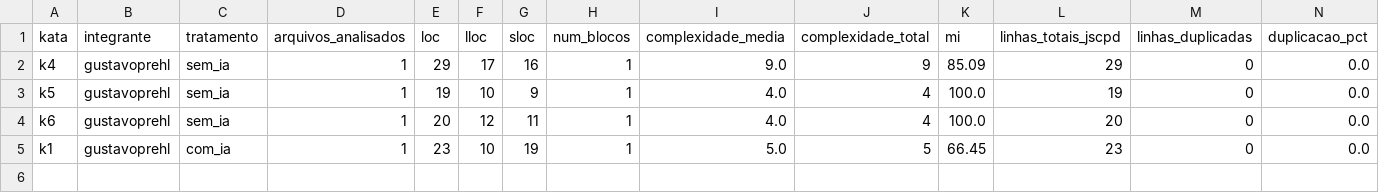
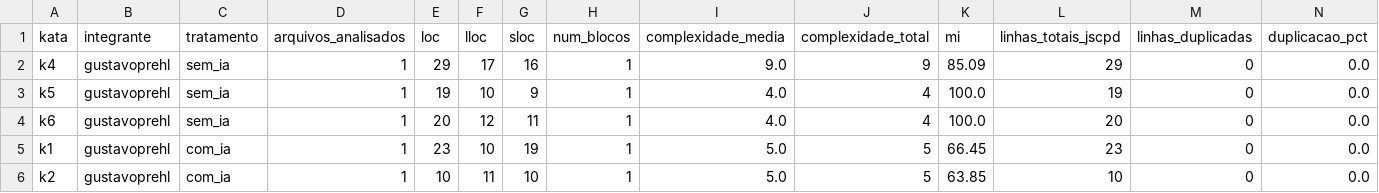
Before and after one commit to lucasrsnd/lab-medicao-experimentacao, a CSV file: Lab-02/data/raw/trials_metricas.csv, drawn as a sheet; only a part is shown; rows hold the shown columns only; the diff names each change by its address in the sheet, - before the commit and + after, or states it on an @@ line.

```diff
--- a/Lab-02/data/raw/trials_metricas.csv
+++ b/Lab-02/data/raw/trials_metricas.csv
+row 6: k2 | gustavoprehl | com_ia | 1 | 10 | 11 | 10 | 1 | 5.0 | 5 | 63.85 | 10 | 0 | 0.0
```
Also changed, not shown: Lab-02/data/raw/log_trials.csv, Lab-02/data/raw/trials_tempo.csv, 2 other files.
